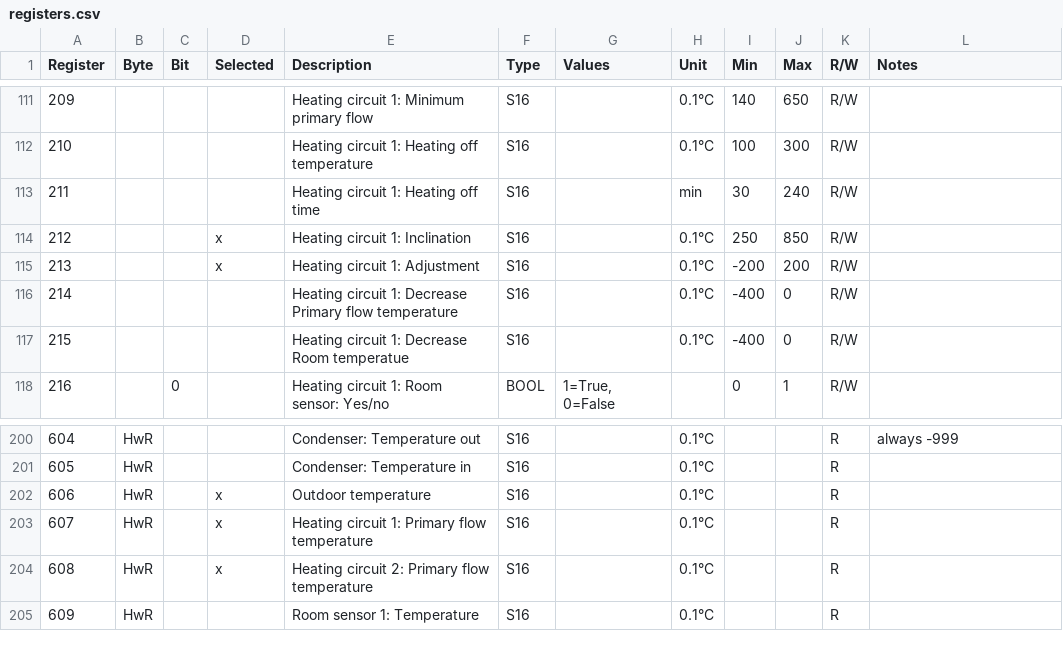
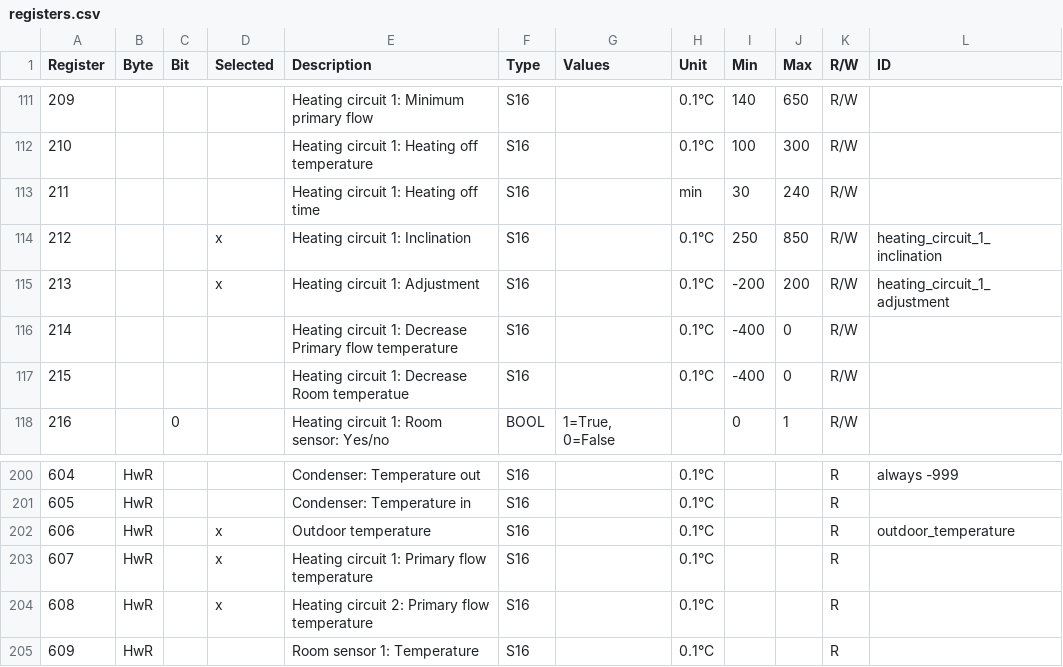
Before and after one commit to jonasdahl/esphome, a CSV file: ctc/registers.csv, drawn as a sheet; only a part is shown, gaps mark what is left out; the diff names each change by its address in the sheet, - before the commit and + after, or states it on an @@ line.

```diff
--- a/ctc/registers.csv
+++ b/ctc/registers.csv
-L1: Notes
+L1: ID
-L114 (ID): (empty)
+L114 (ID): heating_circuit_1_inclination
-L115 (ID): (empty)
+L115 (ID): heating_circuit_1_adjustment
-L202 (ID): (empty)
+L202 (ID): outdoor_temperature
```
Also changed, not shown: 2 other files.
